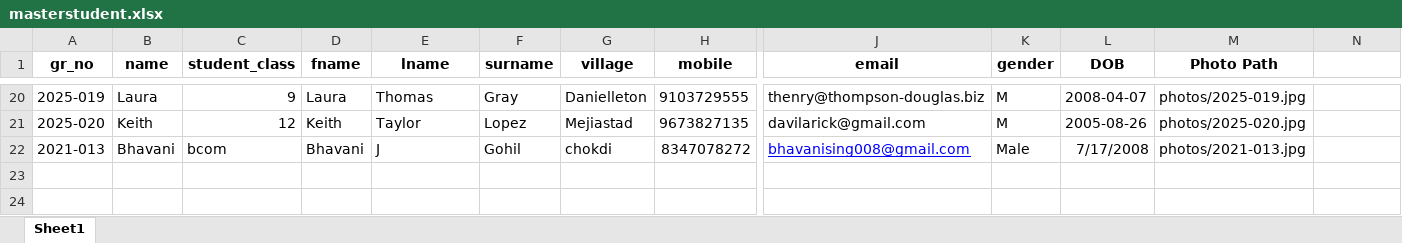
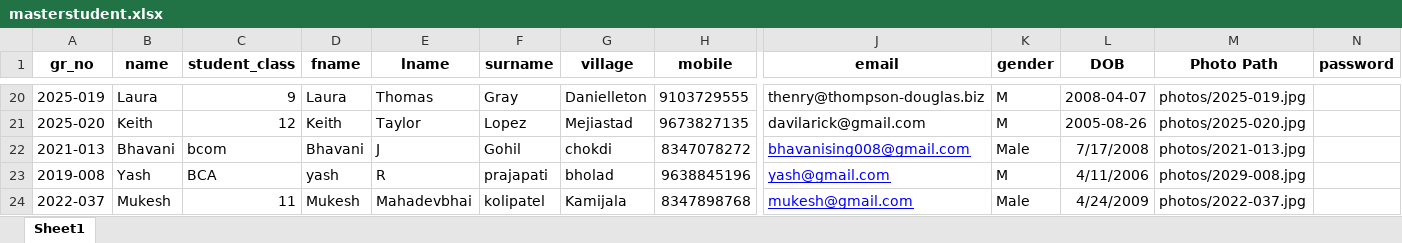
Before and after one commit to mryakshuofficial/visitor-mgmt-system, an Excel workbook: masterstudent.xlsx, sheet Sheet1, drawn as a sheet; only a part is shown, gaps mark what is left out; values as stored, in another font and other column widths than the file's, no borders; rows hold the shown columns only; the diff names each change by its address in the sheet, - before the commit and + after, or states it on an @@ line.

Commit message:
Updated student documents + notice system + improvements in student proofile like change pass forgot pass via email or mobile.

```diff
--- a/masterstudent.xlsx (sheet Sheet1)
+++ b/masterstudent.xlsx (sheet Sheet1)
-N1: (empty)
+N1: password
+row 23: 2019-008 | Yash | BCA | yash | R | prajapati | bholad | 9638845196 | yash@gmail.com | M | 4/11/2006 | photos/2029-008.jpg
+row 24: 2022-037 | Mukesh | 11 | Mukesh | Mahadevbhai | kolipatel | Kamijala | 8347898768 | mukesh@gmail.com | Male | 4/24/2009 | photos/2022-037.jpg
```
Also changed, not shown: 36 other files.
